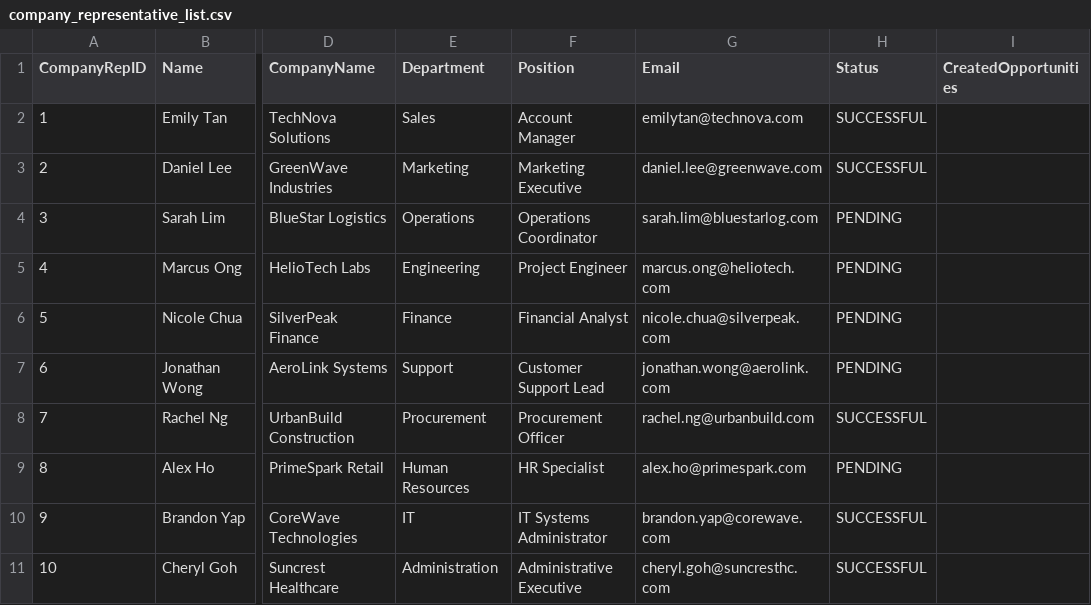
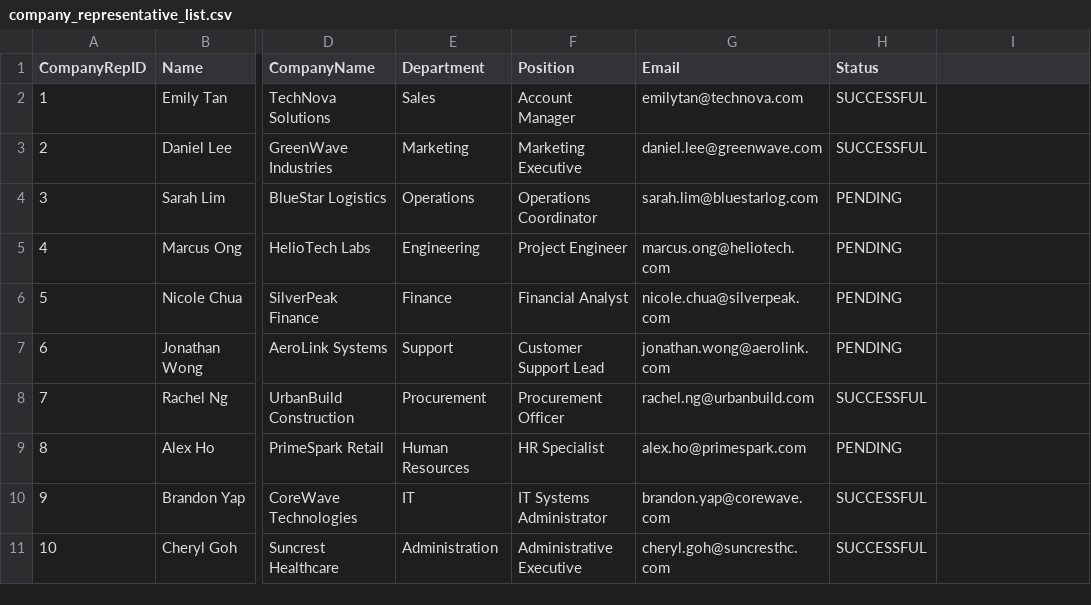
Before and after one commit to saamuul/internship-placement-management-system, a CSV file: data/company_representative_list.csv, drawn as a sheet; only a part is shown, gaps mark what is left out; the diff names each change by its address in the sheet, - before the commit and + after, or states it on an @@ line.

```diff
--- a/data/company_representative_list.csv
+++ b/data/company_representative_list.csv
-I1: CreatedOpportunities
+I1: (empty)
```
Also changed, not shown: data/Internship_Opportunity_List.csv, 6 other files.
